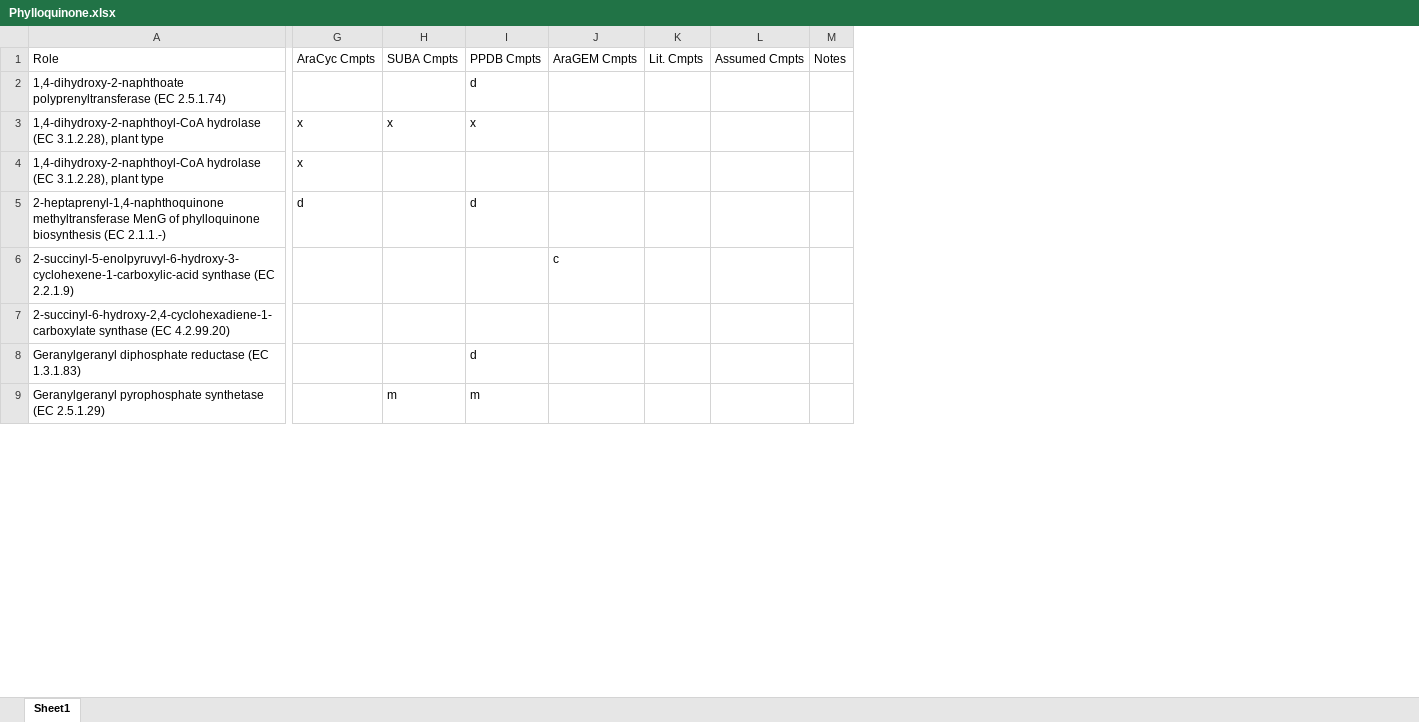
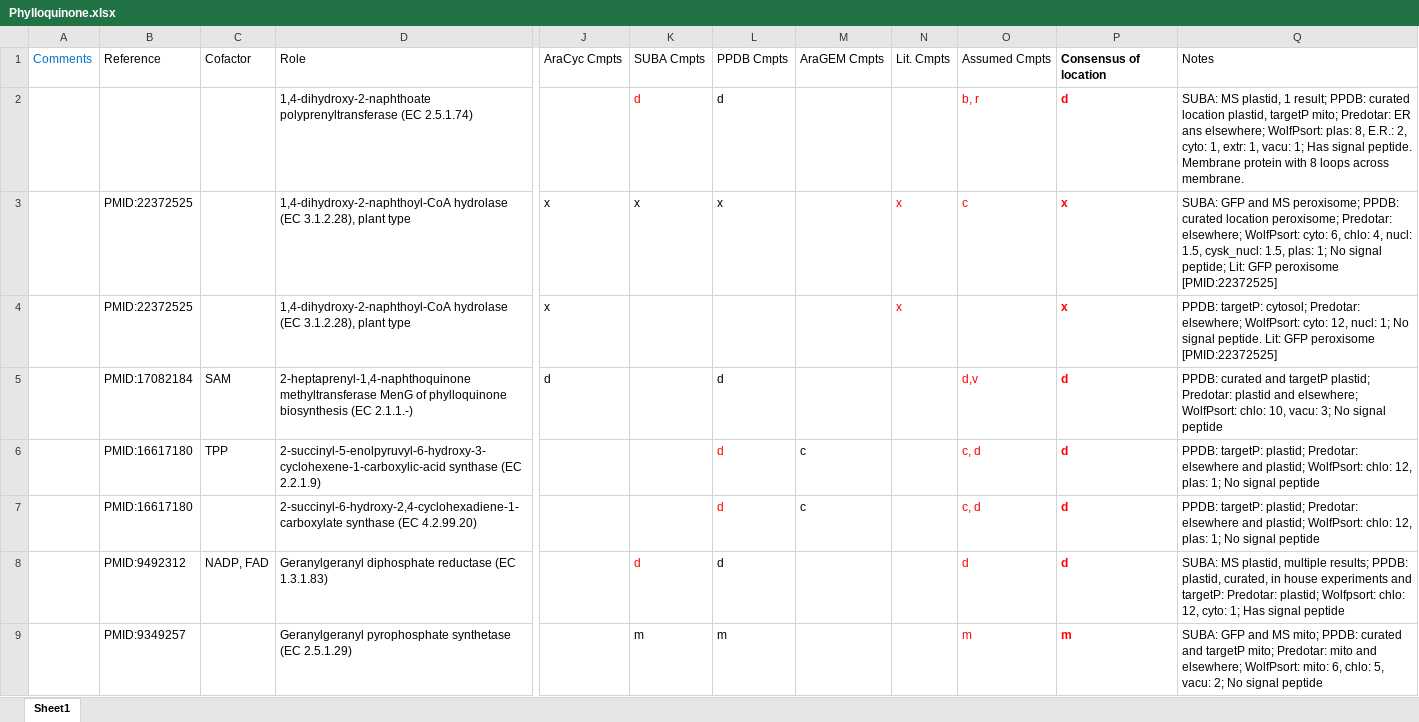
Before and after one commit to ModelSEED/PlantSEED, an Excel workbook: Spreadsheets/Cofactors/Phylloquinone.xlsx, sheet Sheet1, drawn as a sheet; only a part is shown, gaps mark what is left out; values as stored, in another font and other column widths than the file's, no borders; removed rows and columns are numbered as before the commit, all else as after; the diff covers the shown part only; the diff names each change by its address in the sheet, - before the commit and + after, or states it on an @@ line.

```diff
--- a/Spreadsheets/Cofactors/Phylloquinone.xlsx (sheet Sheet1)
+++ b/Spreadsheets/Cofactors/Phylloquinone.xlsx (sheet Sheet1)
+column A, row 1: Comments
+column B, rows 1-9: Reference |  | PMID:22372525 | PMID:22372525 | PMID:17082184 | PMID:16617180 | PMID:16617180 | PMID:9492312 | PMID:9349257
+column C, rows 1-8: Cofactor |  |  |  | SAM | TPP |  | NADP, FAD
-column L, row 1: Assumed Cmpts
-column M, row 1: Notes
+column O, rows 1-9: Assumed Cmpts | b, r | c |  | d,v | c, d | c, d | d | m
+column P, rows 1-9: Consensus of location | d | x | x | d | d | d | d | m
+column Q, rows 1-9: Notes | SUBA: MS plastid, 1 result; PPDB: curated location plastid, targetP mito; Predotar: ER ans elsewhere; WolfPsort: plas: 8, E.R.: 2, cyto: 1, extr: 1, vacu: 1; Has signal peptide. Membrane protein with 8 loops across membrane. | SUBA: GFP and MS peroxisome; PPDB: curated location peroxisome; Predotar: elsewhere; WolfPsort: cyto: 6, chlo: 4, nucl: 1.5, cysk_nucl: 1.5, plas: 1; No signal peptide; Lit: GFP peroxisome [PMID:22372525] | PPDB: targetP: cytosol; Predotar: elsewhere; WolfPsort: cyto: 12, nucl: 1; No signal peptide. Lit: GFP peroxisome [PMID:22372525] | PPDB: curated and targetP plastid; Predotar: plastid and elsewhere; WolfPsort: chlo: 10, vacu: 3; No signal peptide | PPDB: targetP: plastid; Predotar: elsewhere and plastid; WolfPsort: chlo: 12, plas: 1; No signal peptide | PPDB: targetP: plastid; Predotar: elsewhere and plastid; WolfPsort: chlo: 12, plas: 1; No signal peptide | SUBA: MS plastid, multiple results; PPDB: plastid, curated, in house experiments and targetP: Predotar: plastid; Wolfpsort: chlo: 12, cyto: 1; Has signal peptide | SUBA: GFP and MS mito; PPDB: curated and targetP mito; Predotar: mito and elsewhere; WolfPsort: mito: 6, chlo: 5, vacu: 2; No signal peptide
-K2: (empty)
+K2: d
-N3:N4: (empty)
+N3:N4: x
-L6:L7: (empty)
+L6:L7: d
-M7: (empty)
+M7: c
-K8: (empty)
+K8: d
```
Also changed, not shown: 29 added rows, 17 edited cells and cell formats elsewhere in this sheet, Spreadsheets/BVitamins/Riboflavin.xlsx, Spreadsheets/Cofactors/Isoprenoid_Mevalonate_Branch.xlsx, 3 other files.
